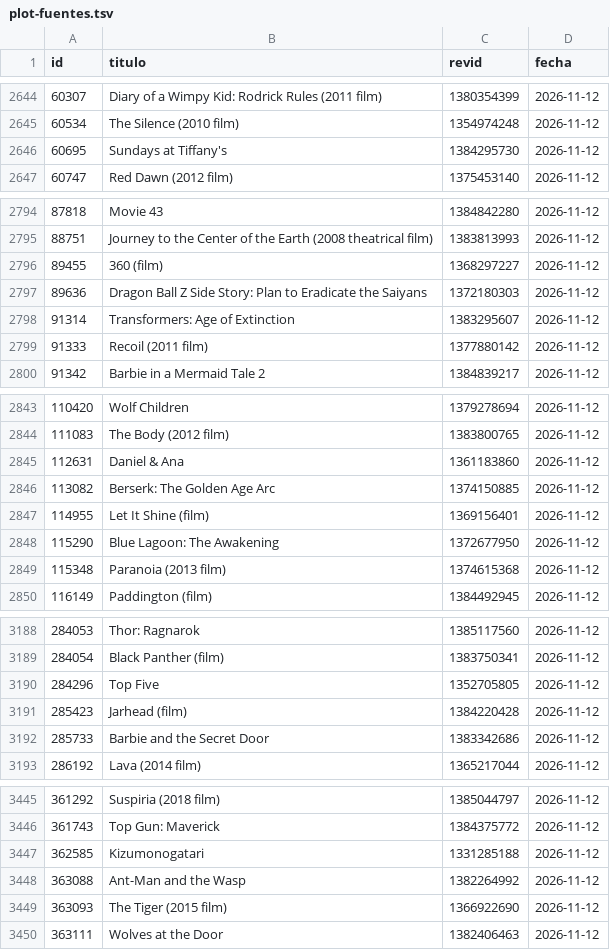
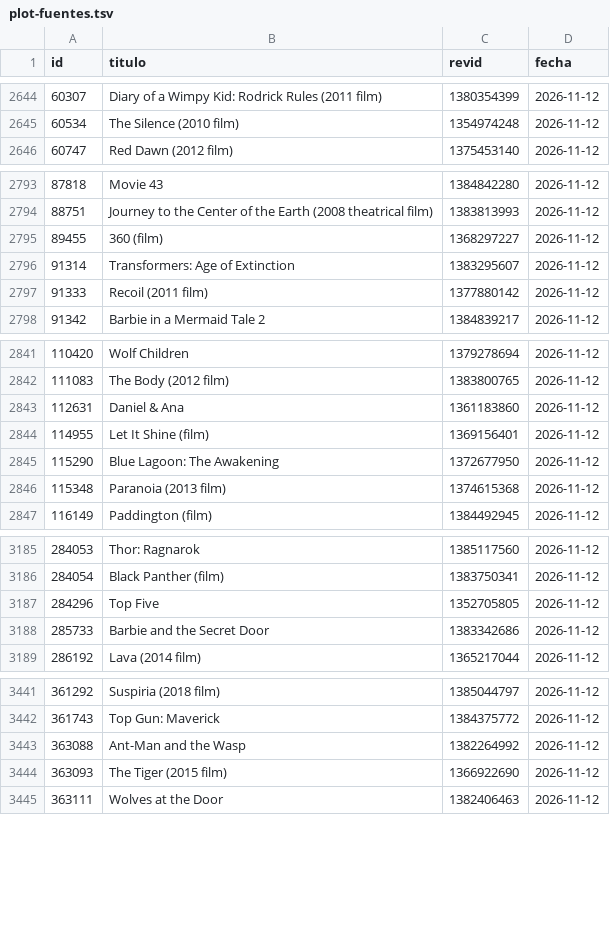
Before and after one commit to bigfito/elastiflix-reloaded, a TSV file: data-quality/fuentes/plot-fuentes.tsv, drawn as a sheet; only a part is shown, gaps mark what is left out; the diff covers the shown part only; the diff names each change by its address in the sheet, - before the commit and + after, or states it on an @@ line.

```diff
--- a/data-quality/fuentes/plot-fuentes.tsv
+++ b/data-quality/fuentes/plot-fuentes.tsv
-row 2646: 60695 | Sundays at Tiffany's | 1384295730 | 2026-11-12
-row 2797: 89636 | Dragon Ball Z Side Story: Plan to Eradicate the Saiyans | 1372180303 | 2026-11-12
-row 2846: 113082 | Berserk: The Golden Age Arc | 1374150885 | 2026-11-12
-row 3191: 285423 | Jarhead (film) | 1384220428 | 2026-11-12
-row 3447: 362585 | Kizumonogatari | 1331285188 | 2026-11-12
```
Also changed, not shown: 2 removed rows elsewhere in this file, data-quality/cambios/WP-05/estado.tsv, 7 other files.
